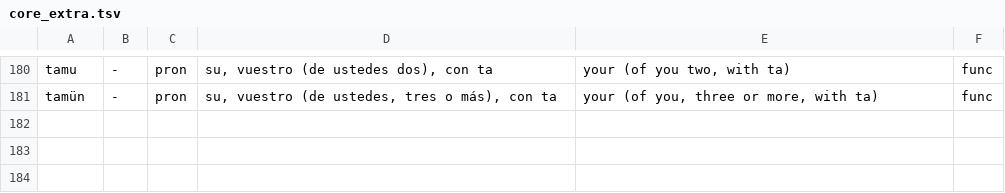
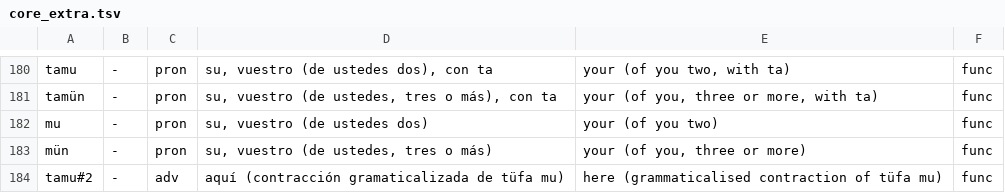
Before and after one commit to brogers36/Mapudungukeain, a TSV file: tools/dicc/core_extra.tsv, drawn as a sheet; only a part is shown, gaps mark what is left out.

```diff
--- a/tools/dicc/core_extra.tsv
+++ b/tools/dicc/core_extra.tsv
@@ -181 +181,4 @@ tamu	-	pron	su, vuestro (de ustedes dos), con ta	your (of you two, with ta)	func
 tamün	-	pron	su, vuestro (de ustedes, tres o más), con ta	your (of you, three or more, with ta)	func
+mu	-	pron	su, vuestro (de ustedes dos)	your (of you two)	func
+mün	-	pron	su, vuestro (de ustedes, tres o más)	your (of you, three or more)	func
+tamu#2	-	adv	aquí (contracción gramaticalizada de tüfa mu)	here (grammaticalised contraction of tüfa mu)	func
```
Also changed, not shown: 4 other files.
